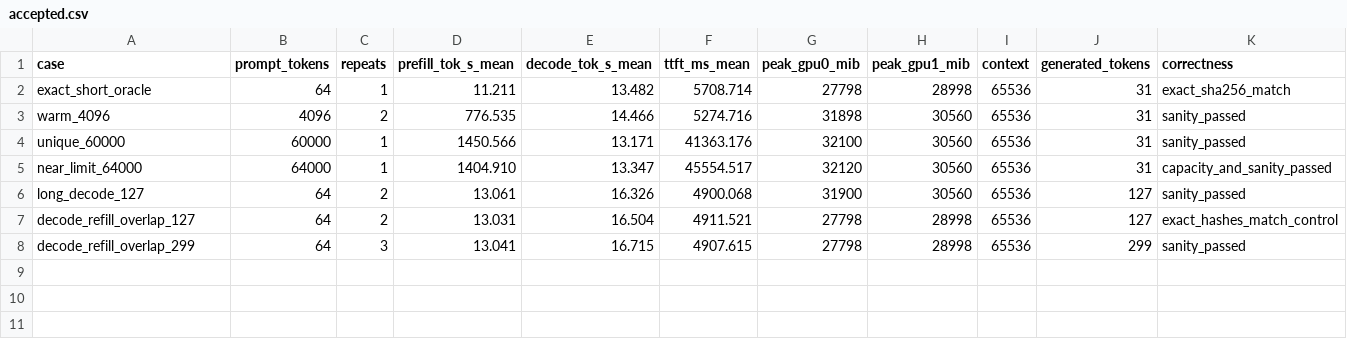
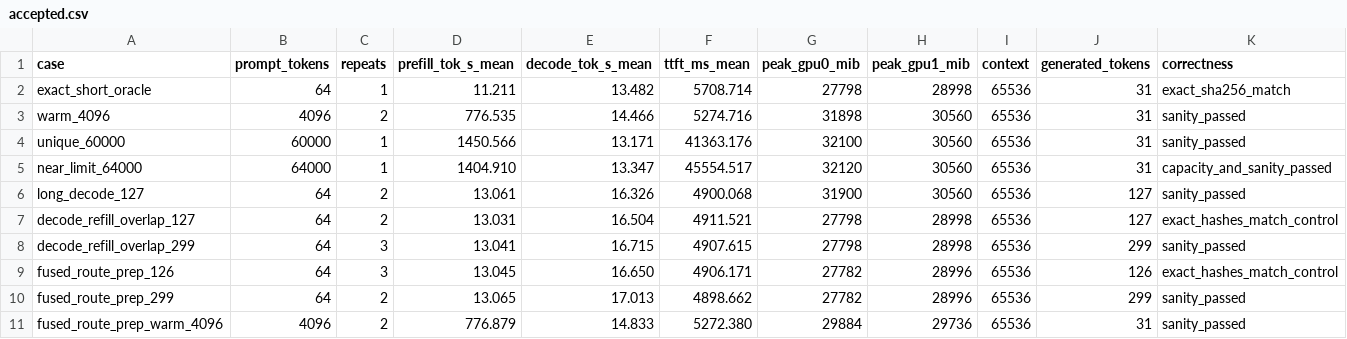
Before and after one commit to Enigmatic331/deepseek4.1-flash-freetoken, a CSV file: results/accepted.csv, drawn as a sheet; the diff names each change by its address in the sheet, - before the commit and + after, or states it on an @@ line.

Commit message:
perf: enable qualified fused route preparation

```diff
--- a/results/accepted.csv
+++ b/results/accepted.csv
+row 9: fused_route_prep_126 | 64 | 3 | 13.045 | 16.650 | 4906.171 | 27782 | 28996 | 65536 | 126 | exact_hashes_match_control
+row 10: fused_route_prep_299 | 64 | 2 | 13.065 | 17.013 | 4898.662 | 27782 | 28996 | 65536 | 299 | sanity_passed
+row 11: fused_route_prep_warm_4096 | 4096 | 2 | 776.879 | 14.833 | 5272.380 | 29884 | 29736 | 65536 | 31 | sanity_passed
```
Also changed, not shown: 6 other files.
